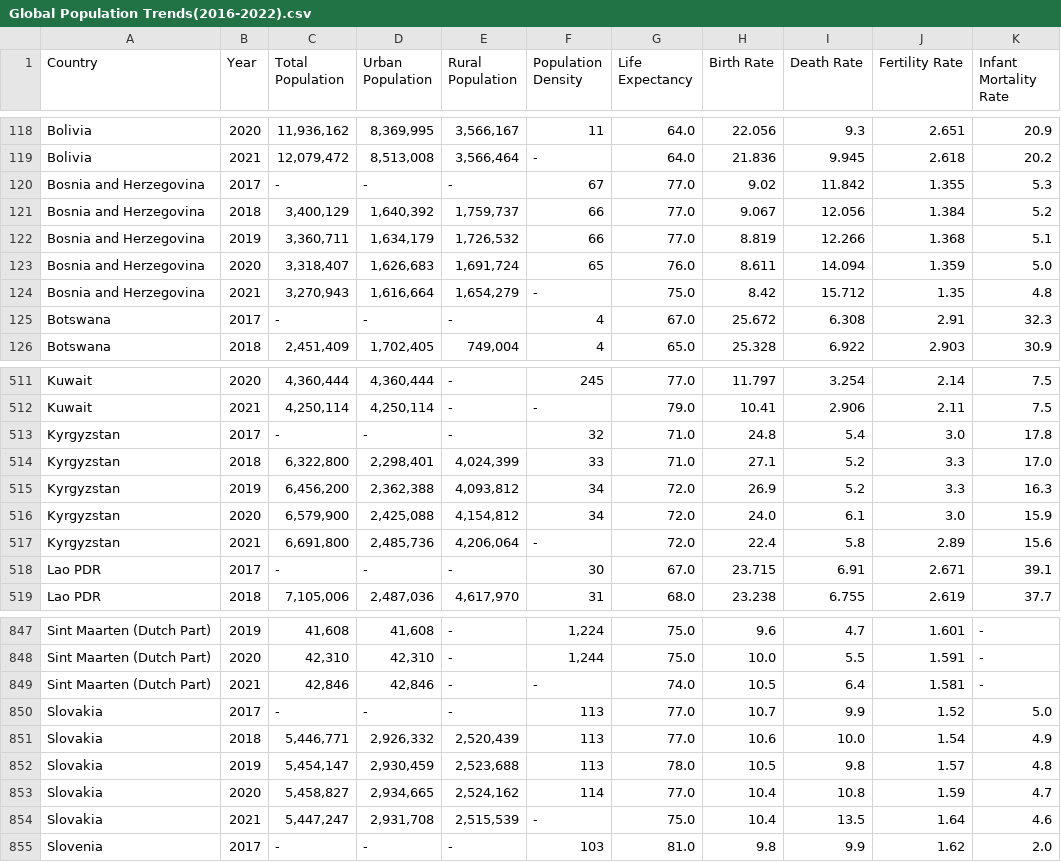
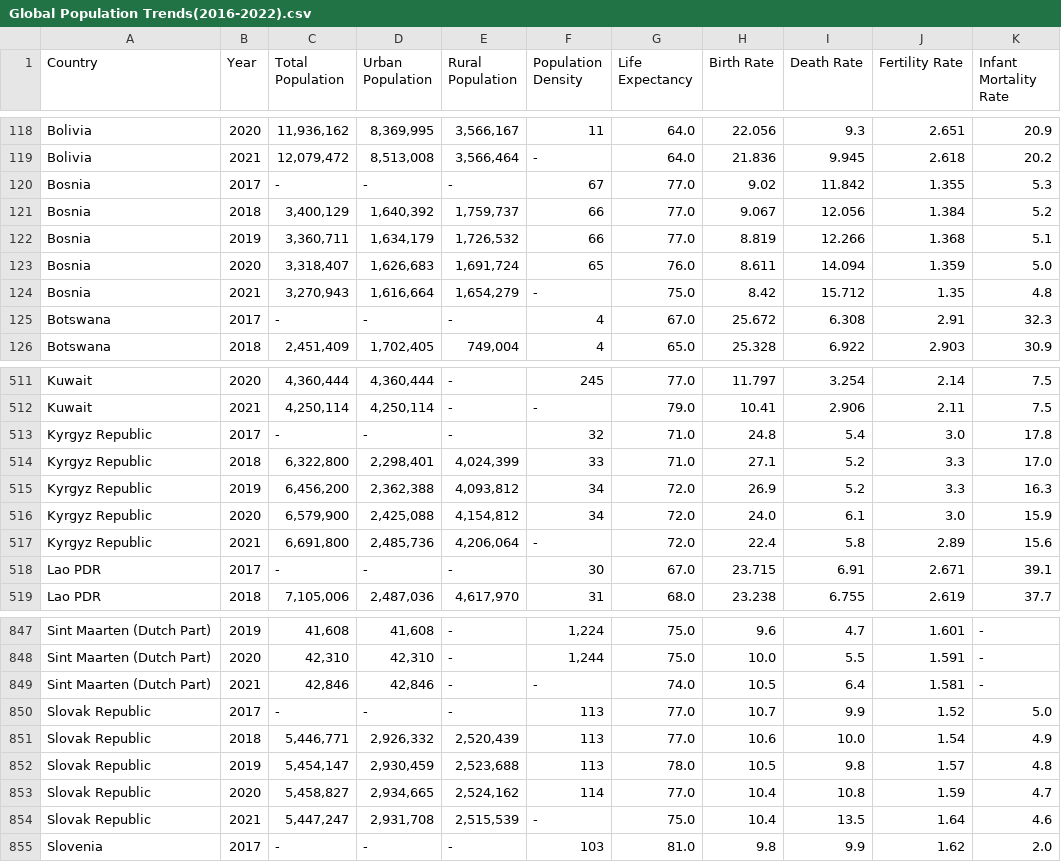
Before and after one commit to mattcaseycpa/project1, a CSV file: Data/Population Data/Global Population Trends(2016-2022).csv, drawn as a sheet; only a part is shown, gaps mark what is left out; the diff covers the shown part only; the diff names each change by its address in the sheet, - before the commit and + after, or states it on an @@ line.

Commit message:
original data set to be cleaned programmatically

```diff
--- a/Data/Population Data/Global Population Trends(2016-2022).csv
+++ b/Data/Population Data/Global Population Trends(2016-2022).csv
-A120:A124 (Country): Bosnia and Herzegovina
+A120:A124 (Country): Bosnia
-A513:A517 (Country): Kyrgyzstan
+A513:A517 (Country): Kyrgyz Republic
-A850:A854 (Country): Slovakia
+A850:A854 (Country): Slovak Republic
```
Also changed, not shown: 15 edited cells elsewhere in this file.
